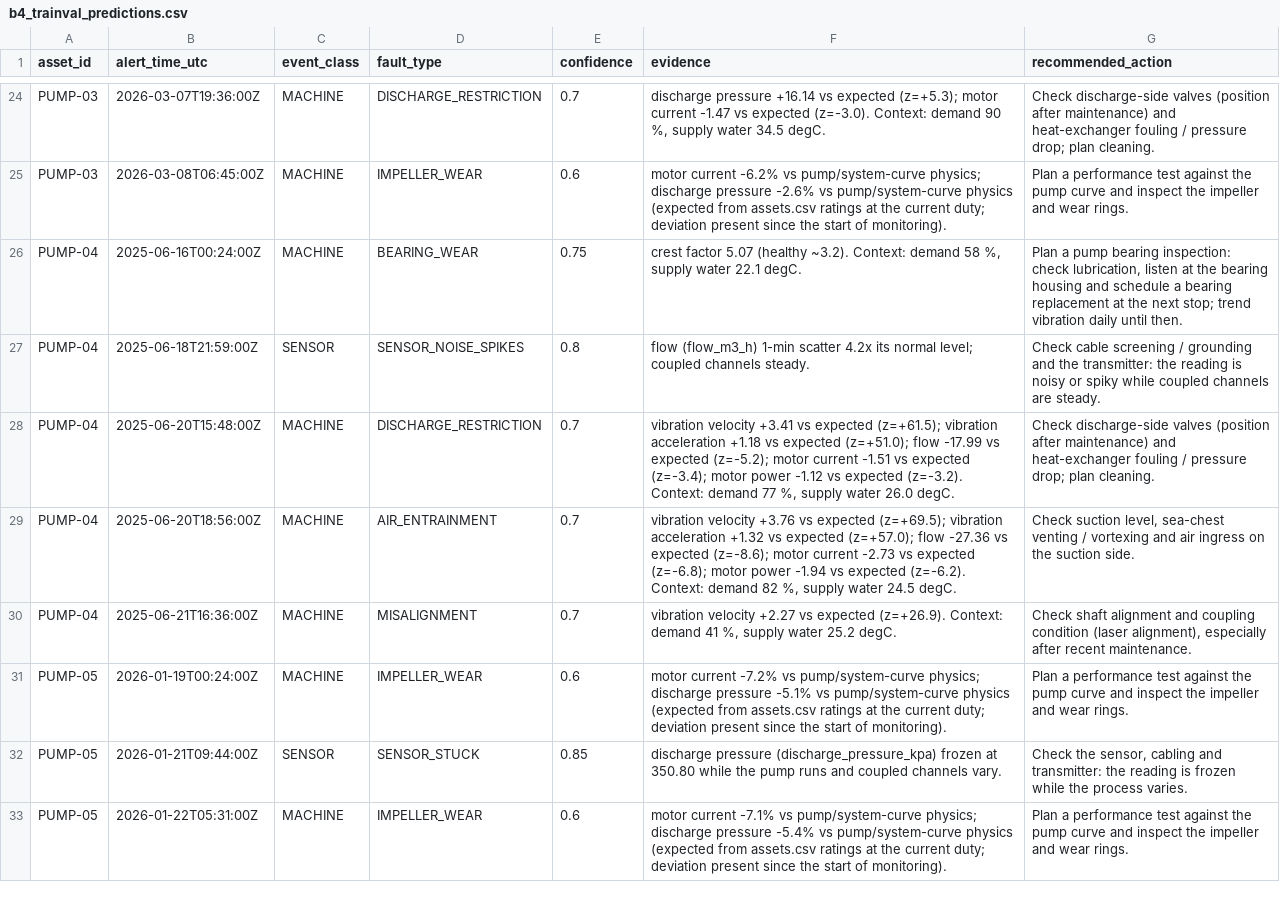
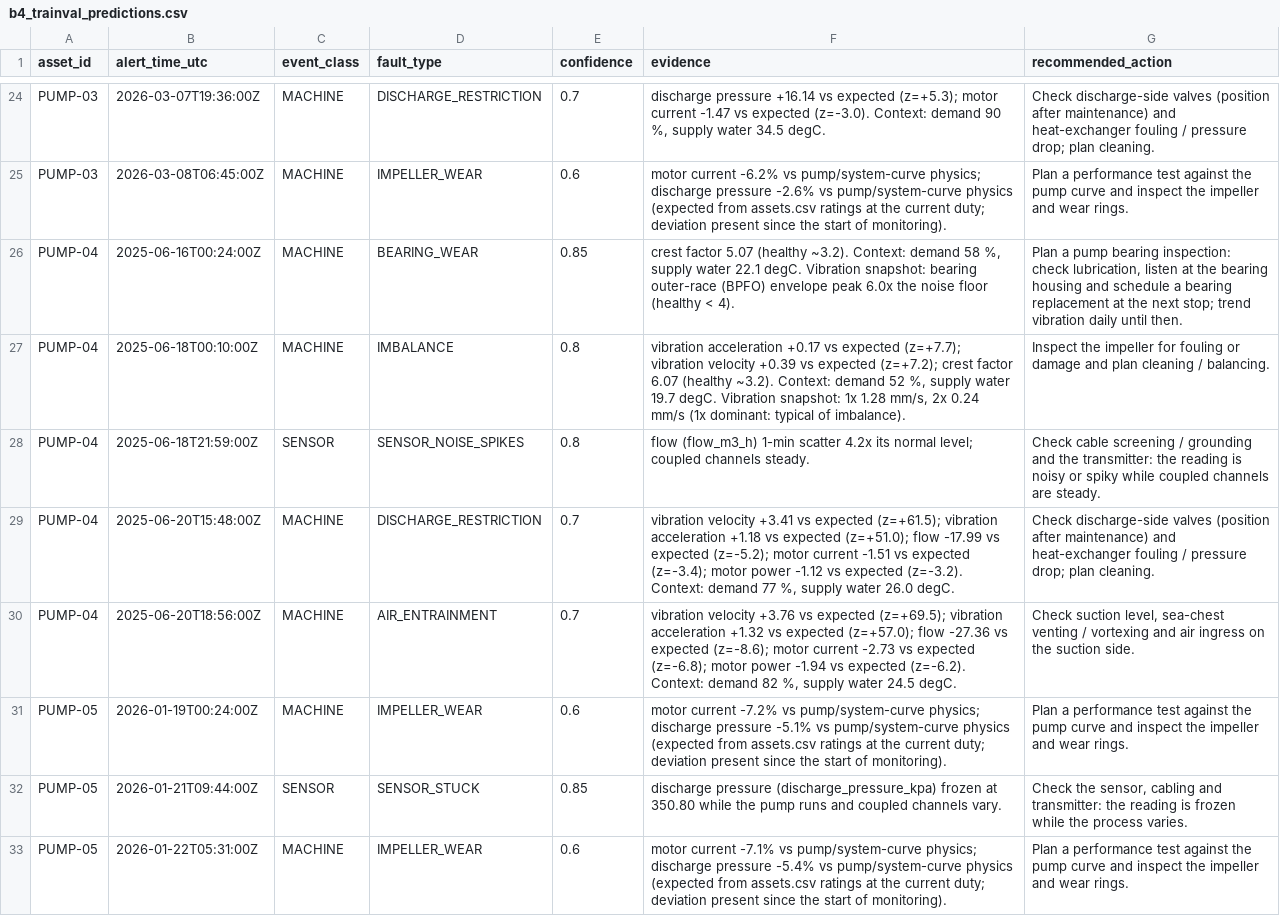
Before and after one commit to Keliaa/uncandtheboys, a CSV file: results/b4_trainval_predictions.csv, drawn as a sheet; only a part is shown, gaps mark what is left out; the diff covers the shown part only.

```diff
--- a/results/b4_trainval_predictions.csv
+++ b/results/b4_trainval_predictions.csv
@@ -25,3 +25,4 @@ PUMP-03,2026-03-07T19:36:00Z,MACHINE,DISCHARGE_RESTRICTION,0.7,"discharge pressu
 PUMP-03,2026-03-08T06:45:00Z,MACHINE,IMPELLER_WEAR,0.6,motor current -6.2% vs pump/system-curve physics; discharge pressure -2.6% vs pump/system-curve physics (expected from assets.csv ratings at the current duty; deviation present since the start of monitoring).,Plan a performance test against the pump curve and inspect the impeller and wear rings.
-PUMP-04,2025-06-16T00:24:00Z,MACHINE,BEARING_WEAR,0.75,"crest factor 5.07 (healthy ~3.2). Context: demand 58 %, supply water 22.1 degC.","Plan a pump bearing inspection: check lubrication, listen at the bearing housing and schedule a bearing replacement at the next stop; trend vibration daily until then."
+PUMP-04,2025-06-16T00:24:00Z,MACHINE,BEARING_WEAR,0.85,"crest factor 5.07 (healthy ~3.2). Context: demand 58 %, supply water 22.1 degC. Vibration snapshot: bearing outer-race (BPFO) envelope peak 6.0x the noise floor (healthy < 4).","Plan a pump bearing inspection: check lubrication, listen at the bearing housing and schedule a bearing replacement at the next stop; trend vibration daily until then."
+PUMP-04,2025-06-18T00:10:00Z,MACHINE,IMBALANCE,0.8,"vibration acceleration +0.17 vs expected (z=+7.7); vibration velocity +0.39 vs expected (z=+7.2); crest factor 6.07 (healthy ~3.2). Context: demand 52 %, supply water 19.7 degC. Vibration snapshot: 1x 1.28 mm/s, 2x 0.24 mm/s (1x dominant: typical of imbalance).",Inspect the impeller for fouling or damage and plan cleaning / balancing.
 PUMP-04,2025-06-18T21:59:00Z,SENSOR,SENSOR_NOISE_SPIKES,0.8,flow (flow_m3_h) 1-min scatter 4.2x its normal level; coupled channels steady.,Check cable screening / grounding and the transmitter: the reading is noisy or spiky while coupled channels are steady.
@@ -29,3 +30,2 @@ PUMP-04,2025-06-20T15:48:00Z,MACHINE,DISCHARGE_RESTRICTION,0.7,"vibration veloci
 PUMP-04,2025-06-20T18:56:00Z,MACHINE,AIR_ENTRAINMENT,0.7,"vibration velocity +3.76 vs expected (z=+69.5); vibration acceleration +1.32 vs expected (z=+57.0); flow -27.36 vs expected (z=-8.6); motor current -2.73 vs expected (z=-6.8); motor power -1.94 vs expected (z=-6.2). Context: demand 82 %, supply water 24.5 degC.","Check suction level, sea-chest venting / vortexing and air ingress on the suction side."
-PUMP-04,2025-06-21T16:36:00Z,MACHINE,MISALIGNMENT,0.7,"vibration velocity +2.27 vs expected (z=+26.9). Context: demand 41 %, supply water 25.2 degC.","Check shaft alignment and coupling condition (laser alignment), especially after recent maintenance."
 PUMP-05,2026-01-19T00:24:00Z,MACHINE,IMPELLER_WEAR,0.6,motor current -7.2% vs pump/system-curve physics; discharge pressure -5.1% vs pump/system-curve physics (expected from assets.csv ratings at the current duty; deviation present since the start of monitoring).,Plan a performance test against the pump curve and inspect the impeller and wear rings.
```
Also changed, not shown: 3 added rows, 4 removed rows and 9 edited cells elsewhere in this file, results/b4_validation_predictions.csv, 2 other files.
